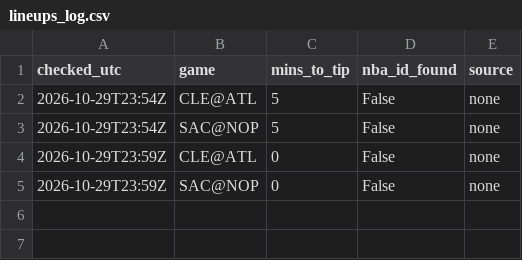
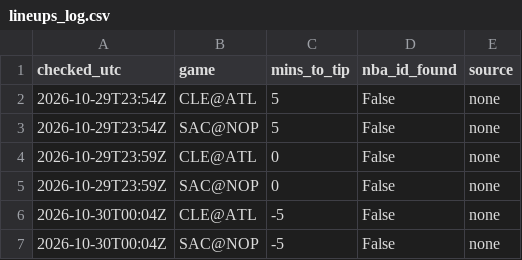
Before and after one commit to shreyaslamba2004-svg/NBA, a CSV file: output/lineups_log.csv, drawn as a sheet; the diff names each change by its address in the sheet, - before the commit and + after, or states it on an @@ line.

```diff
--- a/output/lineups_log.csv
+++ b/output/lineups_log.csv
+row 6: 2026-10-30T00:04Z | CLE@ATL | -5 | False | none
+row 7: 2026-10-30T00:04Z | SAC@NOP | -5 | False | none
```
Also changed, not shown: logs/market/game_lines.csv, output/2026-10-29/edges.csv, 5 other files.
